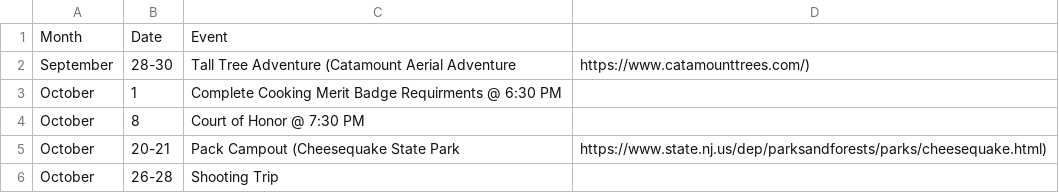
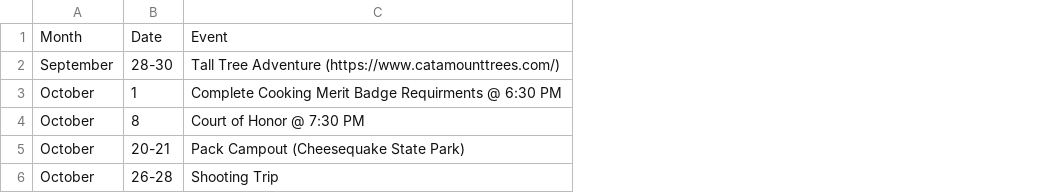
Before and after one commit to akparekh/bsatroop86.github.io, a CSV file: _data/upcoming.csv, drawn as a sheet; the diff names each change by its address in the sheet, - before the commit and + after, or states it on an @@ line.

Commit message:
Update upcoming.csv

```diff
--- a/_data/upcoming.csv
+++ b/_data/upcoming.csv
-column D, rows 2-5: https://www.catamounttrees.com/) |  |  | https://www.state.nj.us/dep/parksandforests/parks/cheesequake.html)
-C2: …Tree Adventure (Catamount Aerial Adventure
+C2: …Tree Adventure (https://www.catamounttrees.com/)
-C5: Pack Campout (Cheesequake State Park
+C5: Pack Campout (Cheesequake State Park)
```
